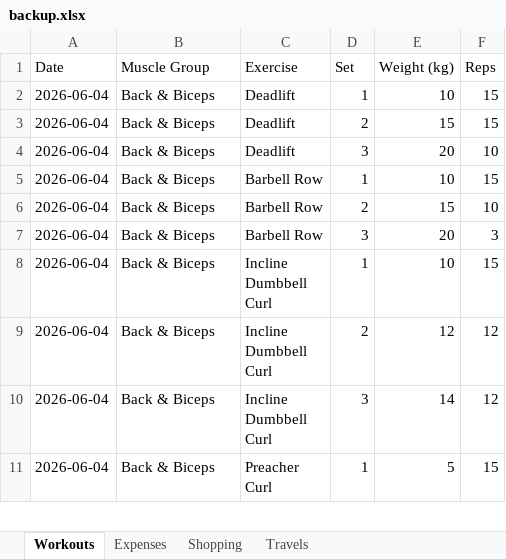
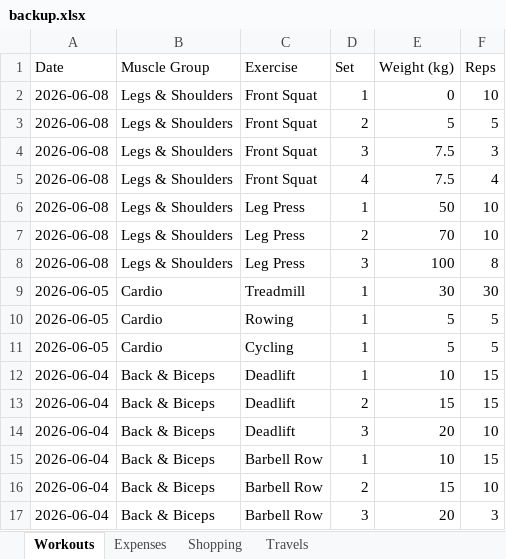
Before and after one commit to itspraveenk/Praveen_Fitness_App, an Excel workbook: data/backup.xlsx, sheet Workouts, drawn as a sheet; only a part is shown; the shorter side is filled out with more unchanged rows; values as stored, in another font and other column widths than the file's, no borders; the diff names each change by its address in the sheet, - before the commit and + after, or states it on an @@ line.

Commit message:
Backup: 2026-06-08T08:00:11.158Z

```diff
--- a/data/backup.xlsx (sheet Workouts)
+++ b/data/backup.xlsx (sheet Workouts)
+row 2: 2026-06-08 | Legs & Shoulders | Front Squat | 1 | 0 | 10
+row 3: 2026-06-08 | Legs & Shoulders | Front Squat | 2 | 5 | 5
+row 4: 2026-06-08 | Legs & Shoulders | Front Squat | 3 | 7.5 | 3
+row 5: 2026-06-08 | Legs & Shoulders | Front Squat | 4 | 7.5 | 4
+row 6: 2026-06-08 | Legs & Shoulders | Leg Press | 1 | 50 | 10
+row 7: 2026-06-08 | Legs & Shoulders | Leg Press | 2 | 70 | 10
+row 8: 2026-06-08 | Legs & Shoulders | Leg Press | 3 | 100 | 8
+row 9: 2026-06-05 | Cardio | Treadmill | 1 | 30 | 30
+row 10: 2026-06-05 | Cardio | Rowing | 1 | 5 | 5
+row 11: 2026-06-05 | Cardio | Cycling | 1 | 5 | 5
```
